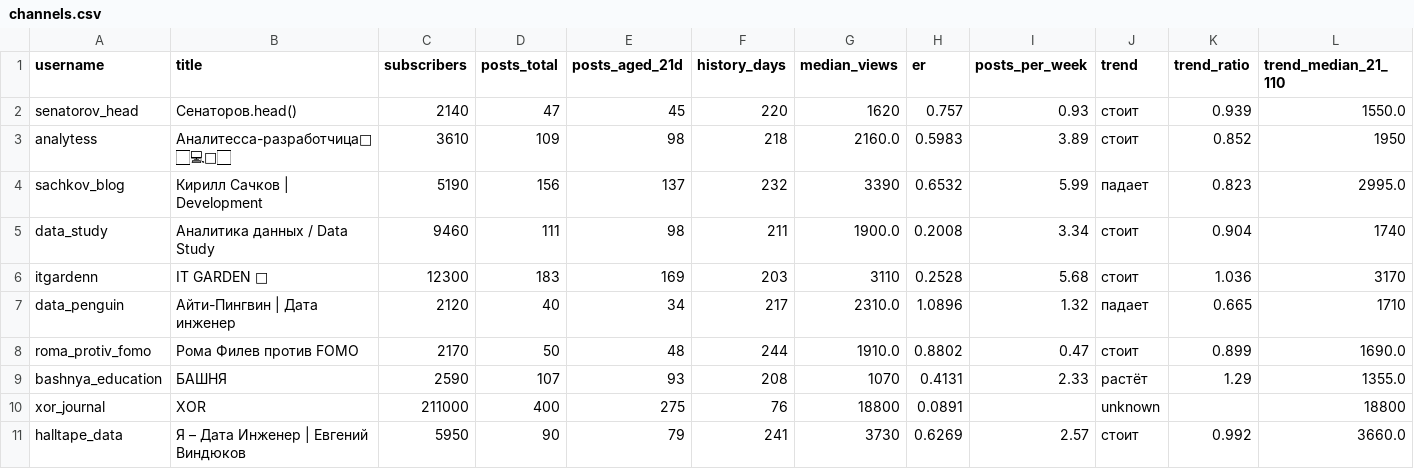
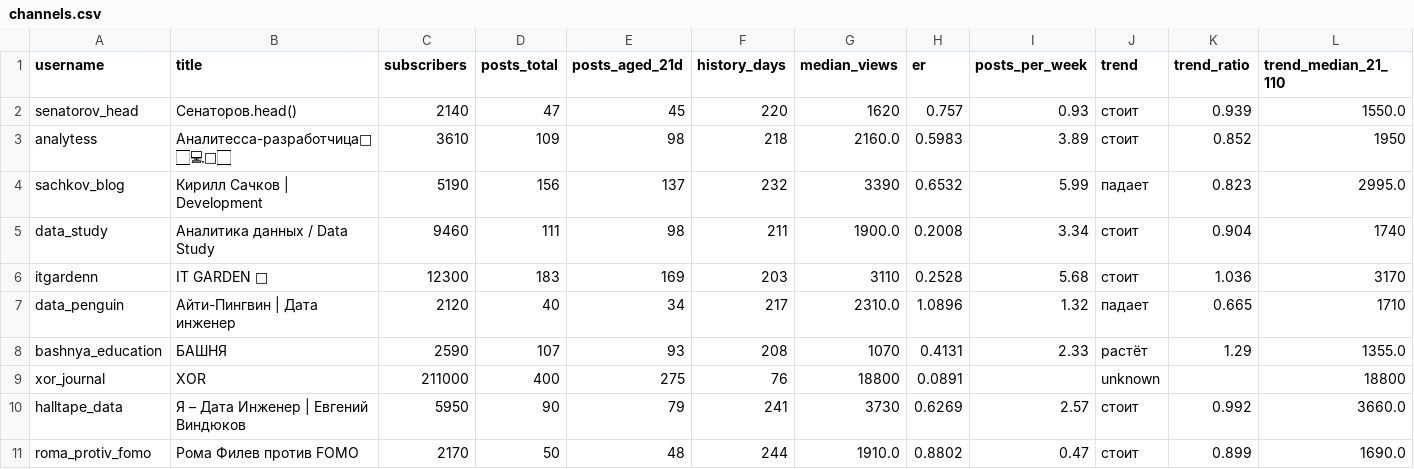
Before and after one commit to gneznamov-bot/-experts, a CSV file: data/channels.csv, drawn as a sheet; only a part is shown; removed rows and columns are numbered as before the commit, all else as after; rows hold the shown columns only; the diff names each change by its address in the sheet, - before the commit and + after, or states it on an @@ line.

```diff
--- a/data/channels.csv
+++ b/data/channels.csv
-row 8: roma_protiv_fomo | Рома Филев против FOMO | 2170 | 50 | 48 | 244 | 1910.0 | 0.8802 | 0.47 | стоит | 0.899 | 1690.0
+row 11: roma_protiv_fomo | Рома Филев против FOMO | 2170 | 50 | 48 | 244 | 1910.0 | 0.8802 | 0.47 | стоит | 0.899 | 1690.0
```
Also changed, not shown: 12 other files.
